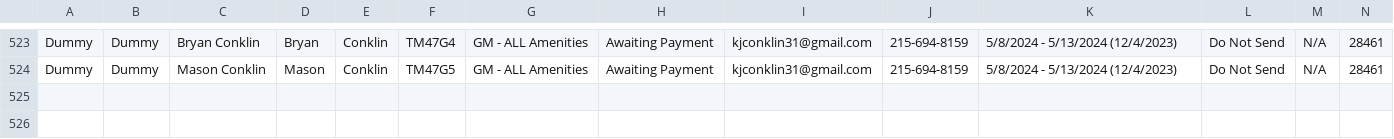
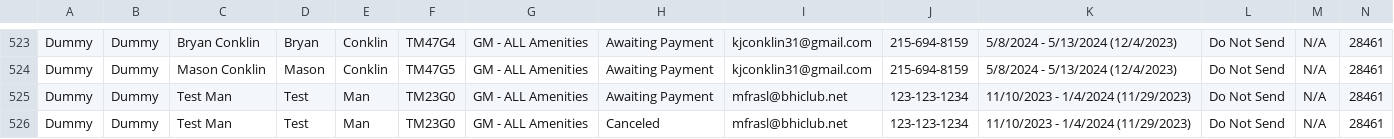
Before and after one commit to gits777/GuestMembershipConsole, a CSV file: Release/nsimport.csv, drawn as a sheet; only a part is shown, gaps mark what is left out; rows hold the shown columns only; the diff names each change by its address in the sheet, - before the commit and + after, or states it on an @@ line.

```diff
--- a/Release/nsimport.csv
+++ b/Release/nsimport.csv
+row 525: Dummy | Dummy | Test Man | Test | Man | TM23G0 | GM - ALL Amenities | Awaiting Payment | mfrasl@bhiclub.net | 123-123-1234 | 11/10/2023 - 1/4/2024 (11/29/2023) | Do Not Send | N/A | 28461
+row 526: Dummy | Dummy | Test Man | Test | Man | TM23G0 | GM - ALL Amenities | Canceled | mfrasl@bhiclub.net | 123-123-1234 | 11/10/2023 - 1/4/2024 (11/29/2023) | Do Not Send | N/A | 28461
```
Also changed, not shown: 11 other files.
